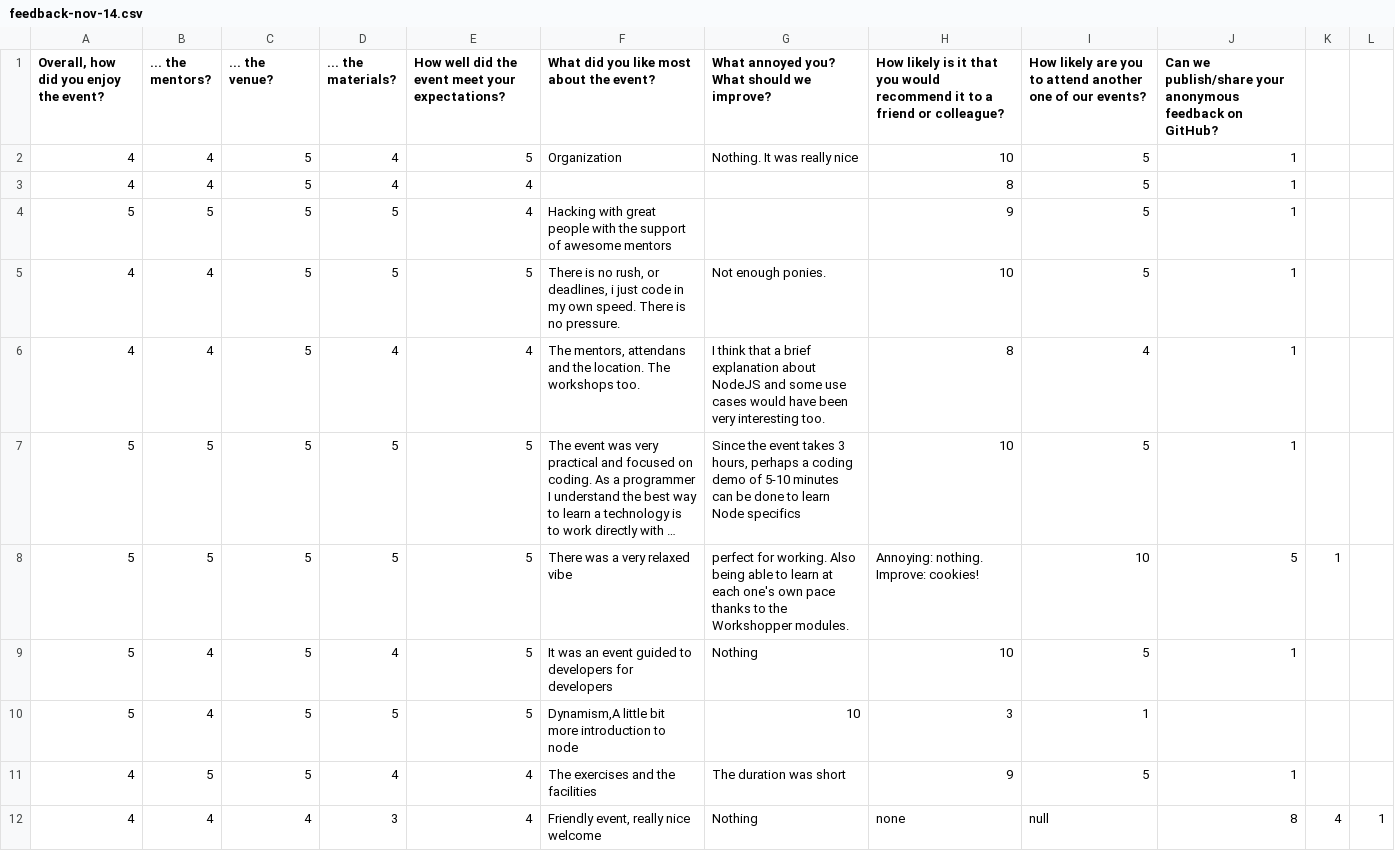
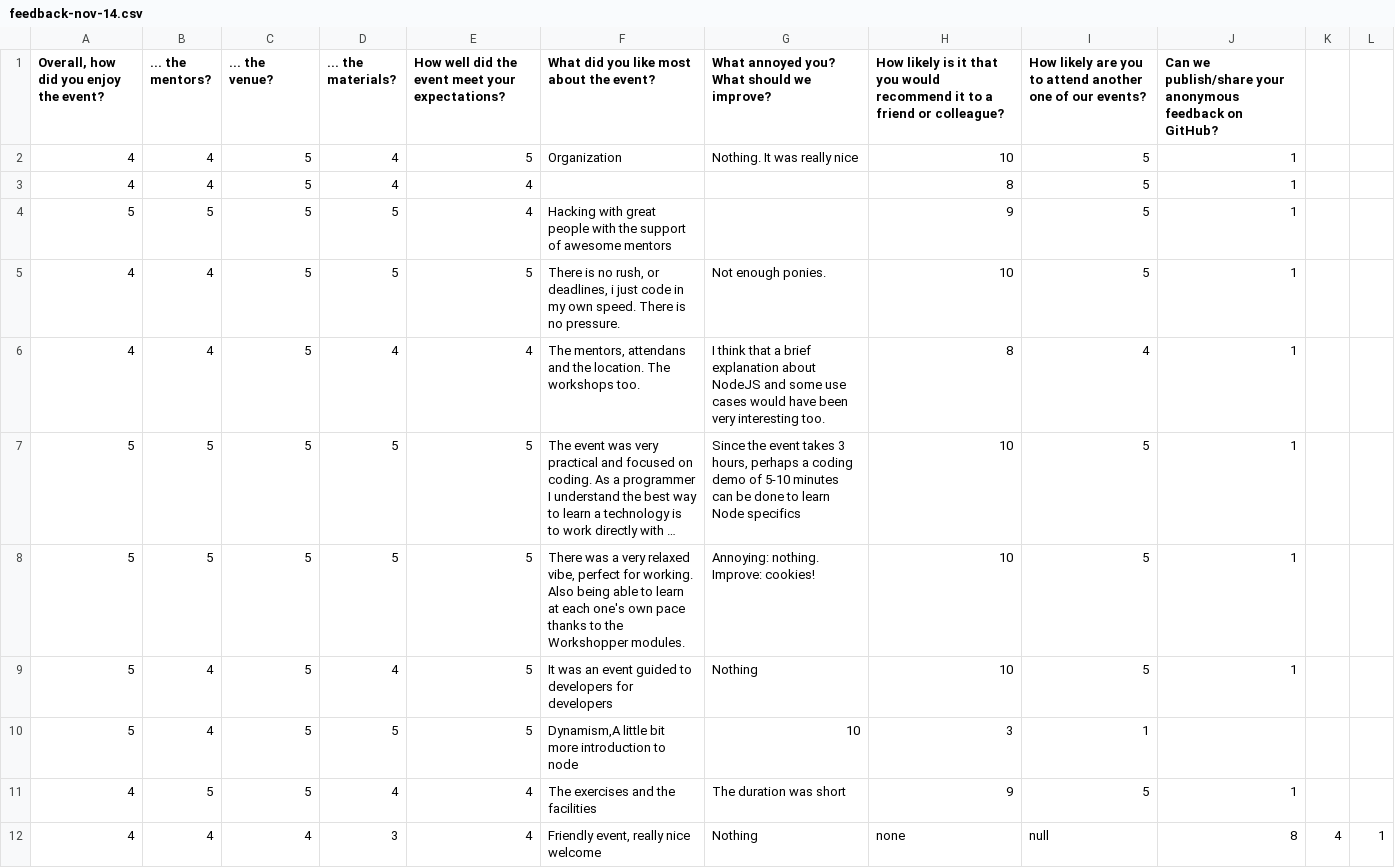
Before and after one commit to nodeschool/barcelona, a CSV file: feedback/feedback-nov-14.csv, drawn as a sheet; long unchanged cells end in …; the diff names each change by its address in the sheet, - before the commit and + after, or states it on an @@ line.

Commit message:
added feeback nov 14

```diff
--- a/feedback/feedback-nov-14.csv
+++ b/feedback/feedback-nov-14.csv
-F8: …very relaxed vibe
+F8: …very relaxed vibe, perfect for working. Also being able to learn at each one's own pace thanks to the Workshopper modules.
-G8: perfect for working. Also being able to learn at each one's own pace thanks to the Workshopper modules.
+G8: Annoying: nothing. Improve: cookies!
-H8: Annoying: nothing. Improve: cookies!
+H8: 10
-I8: 10
+I8: 5
-J8: 5
+J8: 1
-K8: 1
+K8: (empty)
```
